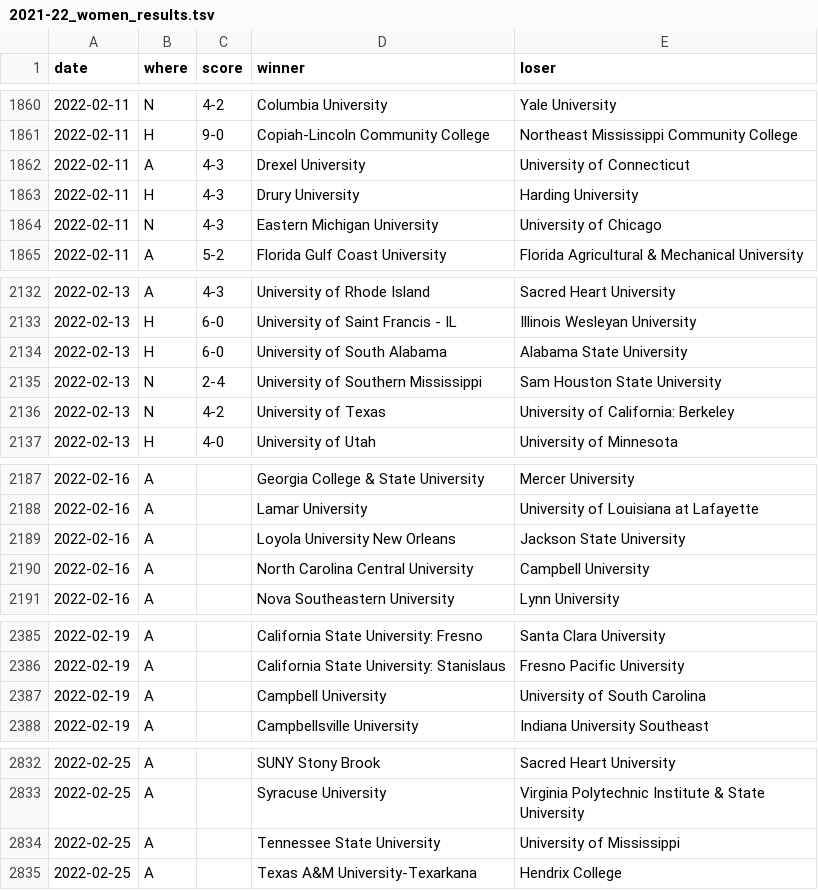
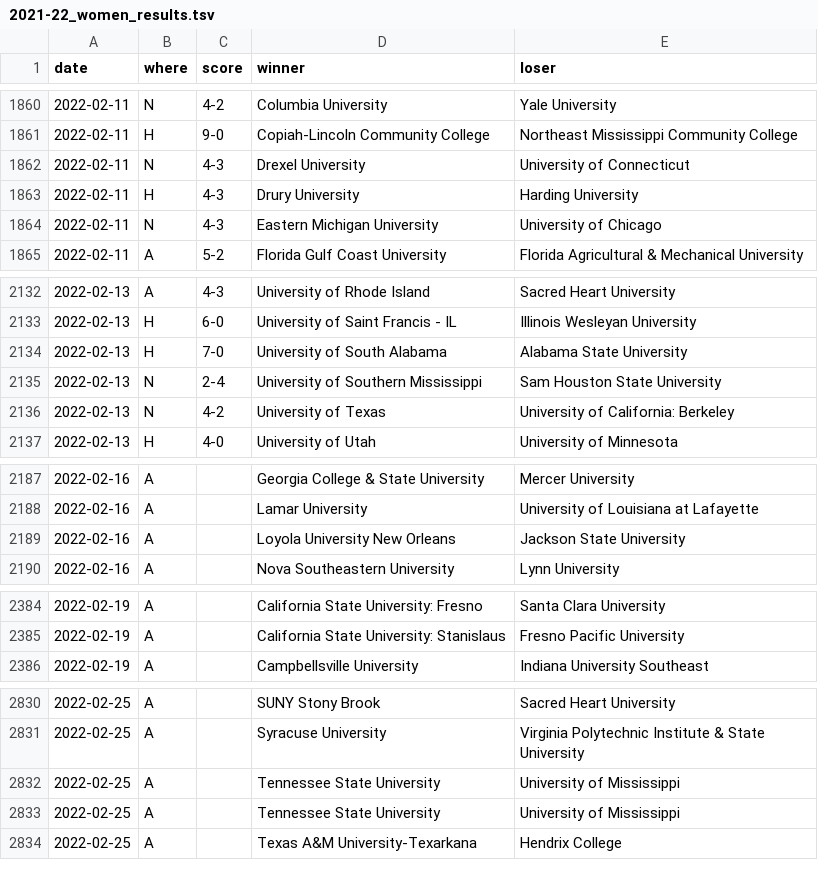
Before and after one commit to TennisOpenData/college-tennis-massey, a TSV file: 2021-22_women_results.tsv, drawn as a sheet; only a part is shown, gaps mark what is left out.

```diff
--- a/2021-22_women_results.tsv
+++ b/2021-22_women_results.tsv
@@ -1861,3 +1861,3 @@ date	where	score	winner	loser
 2022-02-11	H	9-0	Copiah-Lincoln Community College	Northeast Mississippi Community College
-2022-02-11	A	4-3	Drexel University	University of Connecticut
+2022-02-11	N	4-3	Drexel University	University of Connecticut
 2022-02-11	H	4-3	Drury University	Harding University
@@ -2133,3 +2133,3 @@ date	where	score	winner	loser
 2022-02-13	H	6-0	University of Saint Francis - IL	Illinois Wesleyan University
-2022-02-13	H	6-0	University of South Alabama	Alabama State University
+2022-02-13	H	7-0	University of South Alabama	Alabama State University
 2022-02-13	N	2-4	University of Southern Mississippi	Sam Houston State University
@@ -2189,3 +2189,2 @@ date	where	score	winner	loser
 2022-02-16	A		Loyola University New Orleans	Jackson State University
-2022-02-16	A		North Carolina Central University	Campbell University
 2022-02-16	A		Nova Southeastern University	Lynn University
@@ -2386,3 +2385,2 @@ date	where	score	winner	loser
 2022-02-19	A		California State University: Stanislaus	Fresno Pacific University
-2022-02-19	A		Campbell University	University of South Carolina
 2022-02-19	A		Campbellsville University	Indiana University Southeast
@@ -2833,2 +2831,3 @@ date	where	score	winner	loser
 2022-02-25	A		Syracuse University	Virginia Polytechnic Institute & State University
+2022-02-25	A		Tennessee State University	University of Mississippi
 2022-02-25	A		Tennessee State University	University of Mississippi
```
Also changed, not shown: 2021-22_men_results.tsv.
